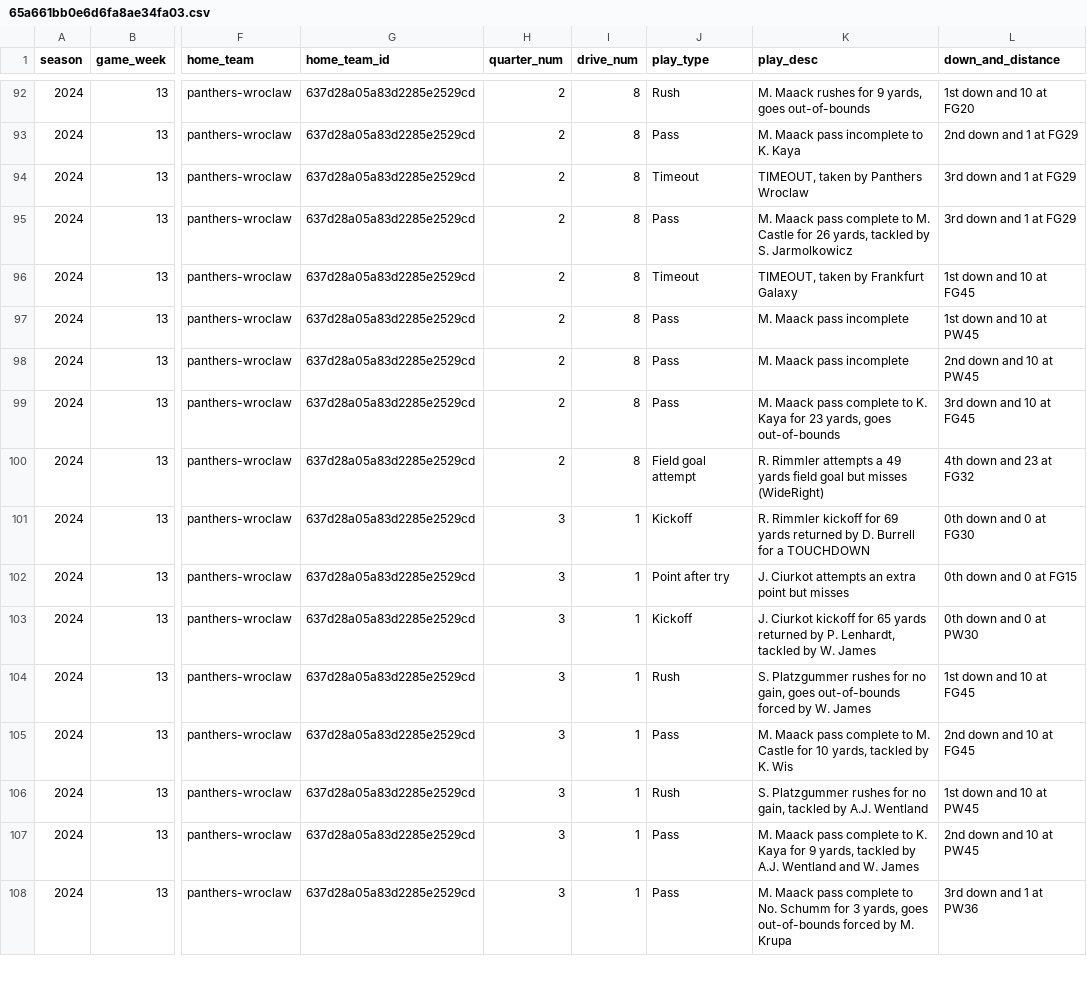
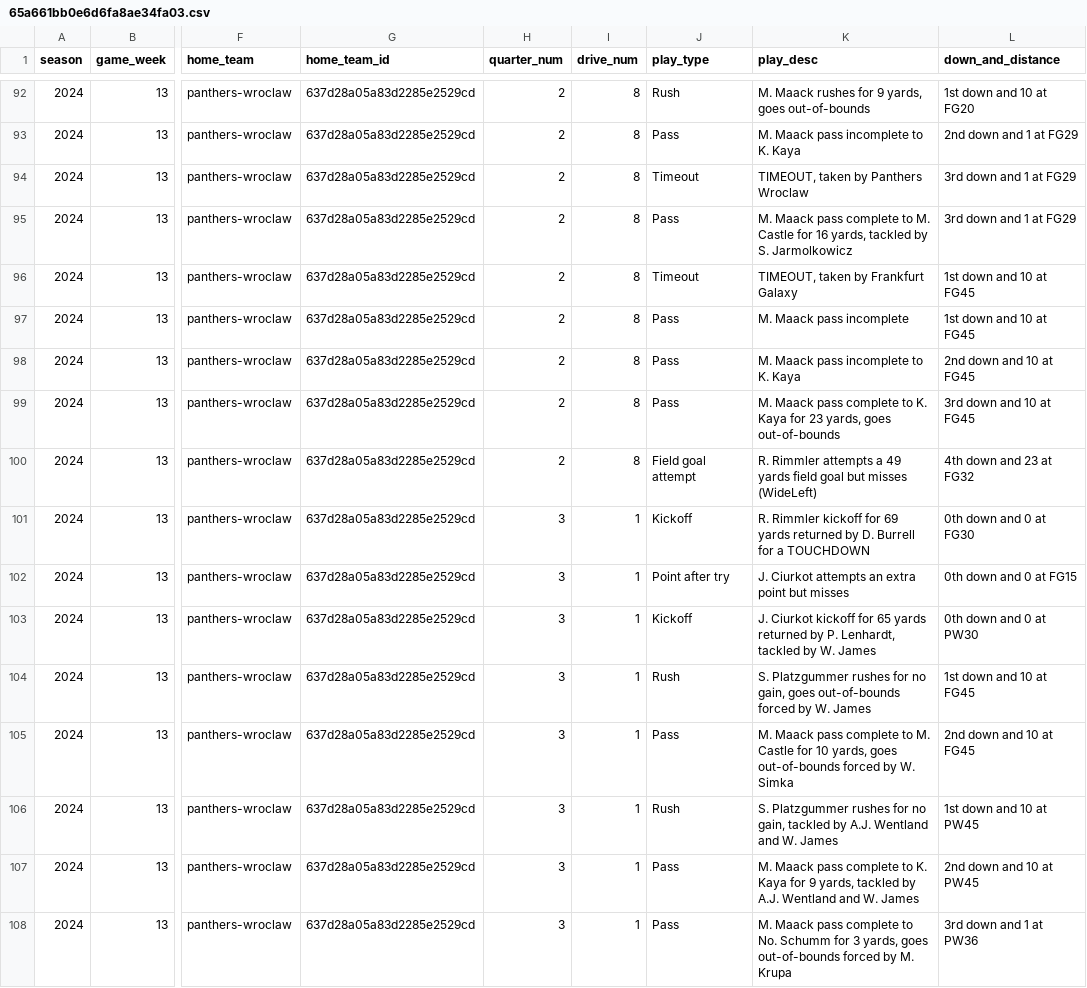
Before and after one commit to armstjc/european-league-of-football-data-repository, a CSV file: pbp/raw/65a661bb0e6d6fa8ae34fa03.csv, drawn as a sheet; only a part is shown, gaps mark what is left out; the diff covers the shown part only; the diff names each change by its address in the sheet, - before the commit and + after, or states it on an @@ line.

```diff
--- a/pbp/raw/65a661bb0e6d6fa8ae34fa03.csv
+++ b/pbp/raw/65a661bb0e6d6fa8ae34fa03.csv
-K95 (play_desc): …Castle for 26 yards, tackled…
+K95 (play_desc): …Castle for 16 yards, tackled…
-L97 (down_and_distance): 1st down and 10 at PW45
+L97 (down_and_distance): 1st down and 10 at FG45
-K98 (play_desc): M. Maack pass incomplete
+K98 (play_desc): M. Maack pass incomplete to K. Kaya
-L98 (down_and_distance): 2nd down and 10 at PW45
+L98 (down_and_distance): 2nd down and 10 at FG45
-K100 (play_desc): …but misses (WideRight)
+K100 (play_desc): …but misses (WideLeft)
-K105 (play_desc): …10 yards, tackled by K. Wis
+K105 (play_desc): …10 yards, goes out-of-bounds forced by W. Simka
-K106 (play_desc): …A.J. Wentland
+K106 (play_desc): …A.J. Wentland and W. James
```
Also changed, not shown: 1 added row and 91 edited cells elsewhere in this file, pbp/raw/65a661bb0e6d6fa8ae34fa09.csv, pbp/raw/65a661bb0e6d6fa8ae34fa0a.csv, 16 other files.
